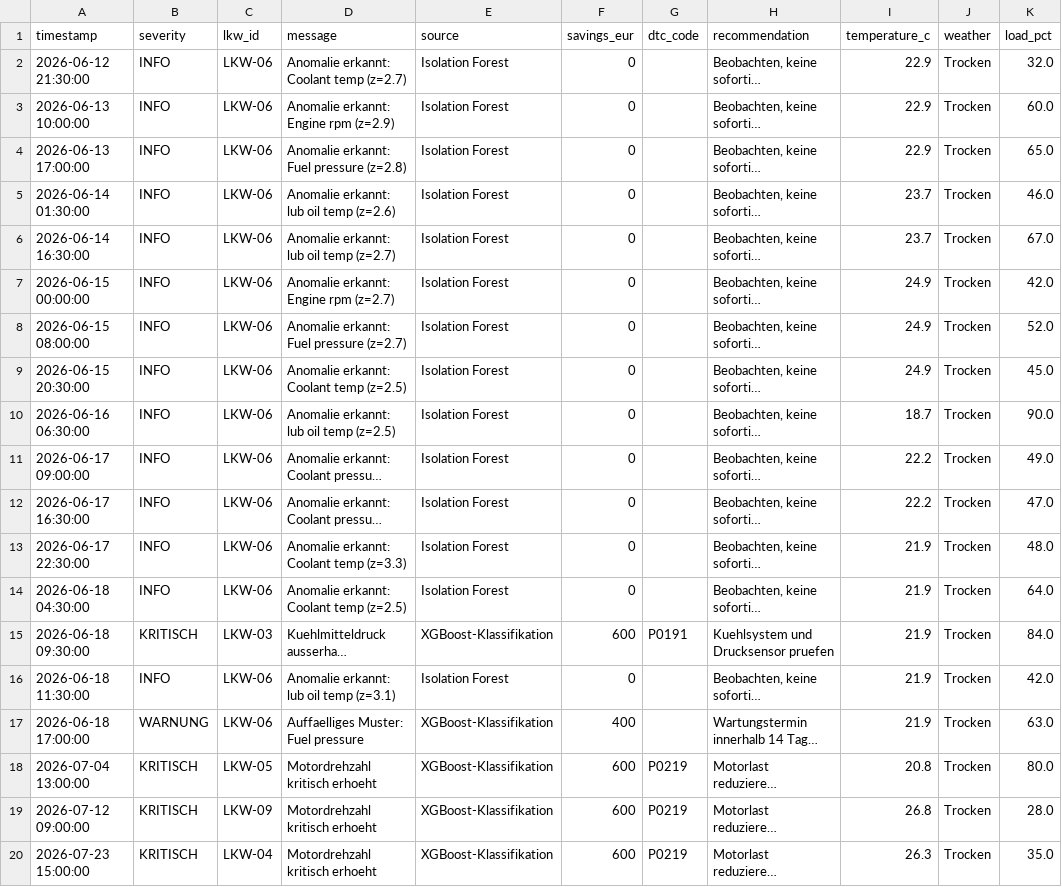
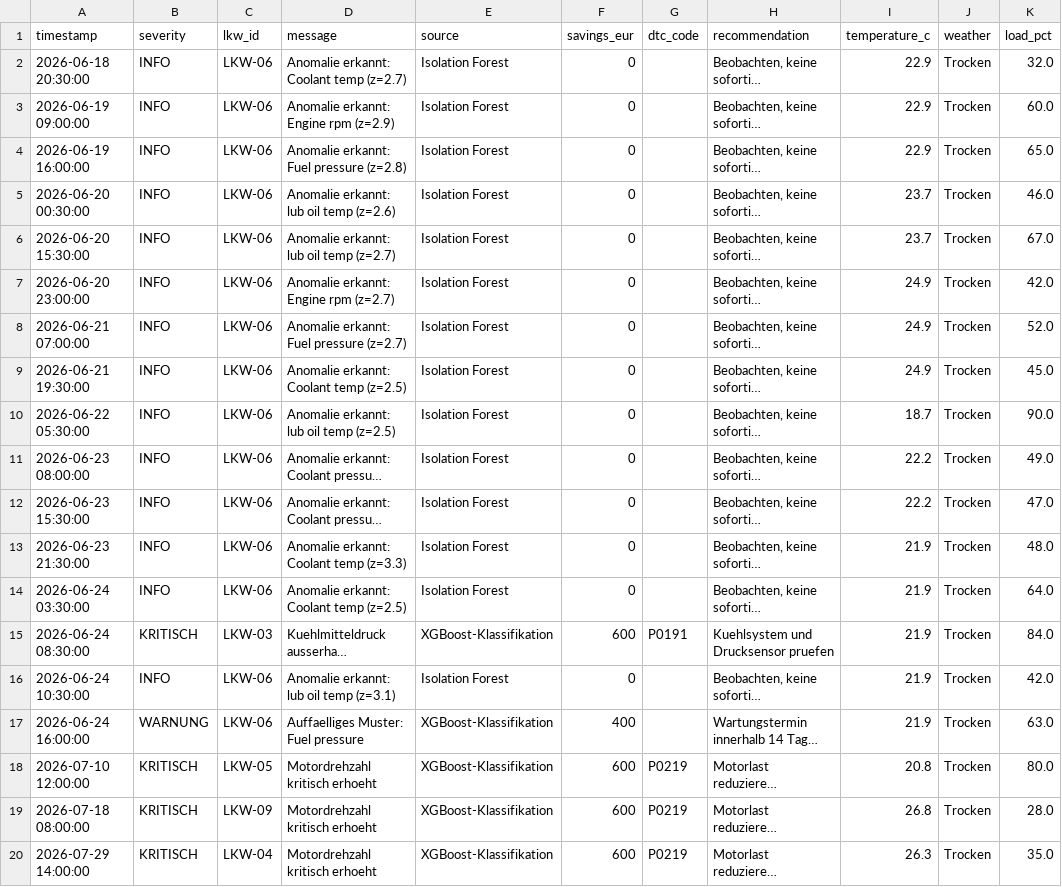
Before and after one commit to plitzko/Predictive_Maintenance, a CSV file: data/replay_alerts.csv, drawn as a sheet; only a part is shown; long unchanged cells end in …; the diff names each change by its address in the sheet, - before the commit and + after, or states it on an @@ line.

```diff
--- a/data/replay_alerts.csv
+++ b/data/replay_alerts.csv
-A2 (timestamp): 2026-06-12 21:30:00
+A2 (timestamp): 2026-06-18 20:30:00
-A3 (timestamp): 2026-06-13 10:00:00
+A3 (timestamp): 2026-06-19 09:00:00
-A4 (timestamp): 2026-06-13 17:00:00
+A4 (timestamp): 2026-06-19 16:00:00
-A5 (timestamp): 2026-06-14 01:30:00
+A5 (timestamp): 2026-06-20 00:30:00
-A6 (timestamp): 2026-06-14 16:30:00
+A6 (timestamp): 2026-06-20 15:30:00
-A7 (timestamp): 2026-06-15 00:00:00
+A7 (timestamp): 2026-06-20 23:00:00
-A8 (timestamp): 2026-06-15 08:00:00
+A8 (timestamp): 2026-06-21 07:00:00
-A9 (timestamp): 2026-06-15 20:30:00
+A9 (timestamp): 2026-06-21 19:30:00
-A10 (timestamp): 2026-06-16 06:30:00
+A10 (timestamp): 2026-06-22 05:30:00
-A11 (timestamp): 2026-06-17 09:00:00
+A11 (timestamp): 2026-06-23 08:00:00
-A12 (timestamp): 2026-06-17 16:30:00
+A12 (timestamp): 2026-06-23 15:30:00
-A13 (timestamp): 2026-06-17 22:30:00
+A13 (timestamp): 2026-06-23 21:30:00
-A14 (timestamp): 2026-06-18 04:30:00
+A14 (timestamp): 2026-06-24 03:30:00
-A15 (timestamp): 2026-06-18 09:30:00
+A15 (timestamp): 2026-06-24 08:30:00
-A16 (timestamp): 2026-06-18 11:30:00
+A16 (timestamp): 2026-06-24 10:30:00
-A17 (timestamp): 2026-06-18 17:00:00
+A17 (timestamp): 2026-06-24 16:00:00
-A18 (timestamp): 2026-07-04 13:00:00
+A18 (timestamp): 2026-07-10 12:00:00
-A19 (timestamp): 2026-07-12 09:00:00
+A19 (timestamp): 2026-07-18 08:00:00
-A20 (timestamp): 2026-07-23 15:00:00
+A20 (timestamp): 2026-07-29 14:00:00
```
Also changed, not shown: data/alerts.csv, data/rul_history.csv, 7 other files.
